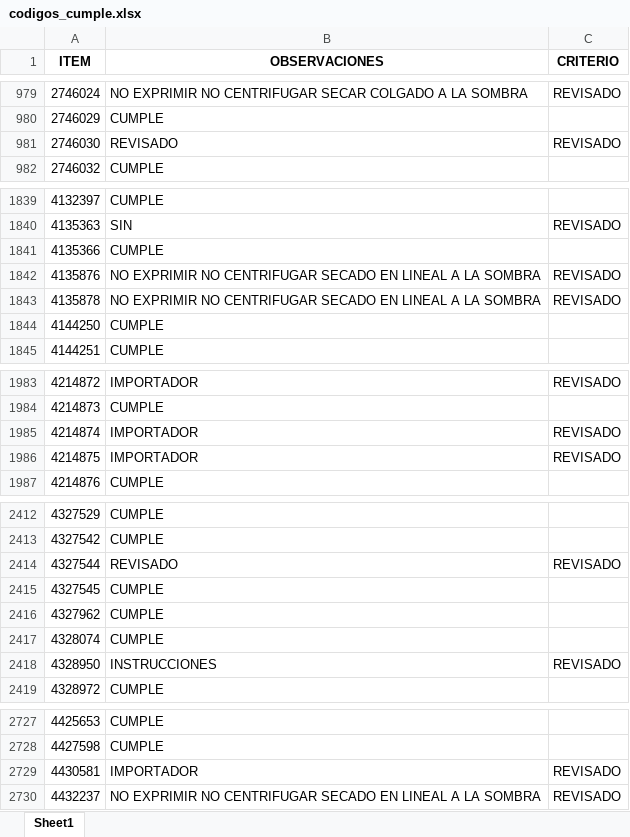
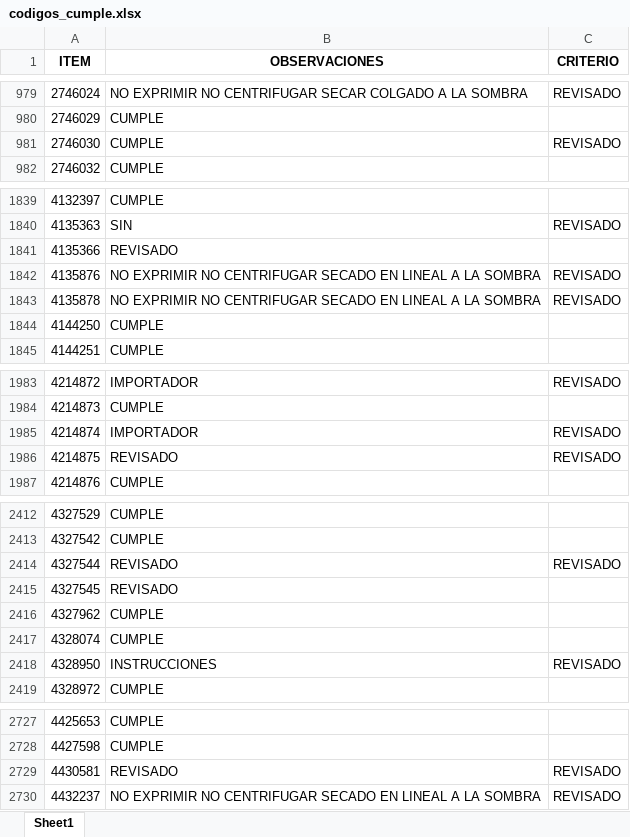
Before and after one commit to EfrainMoralesZ/Tipos-de-procesos, an Excel workbook: archivos/codigos_cumple.xlsx, sheet Sheet1, drawn as a sheet; only a part is shown, gaps mark what is left out; values as stored, in another font and other column widths than the file's, no borders; the diff covers the shown part only; the diff names each change by its address in the sheet, - before the commit and + after, or states it on an @@ line.

```diff
--- a/archivos/codigos_cumple.xlsx (sheet Sheet1)
+++ b/archivos/codigos_cumple.xlsx (sheet Sheet1)
-B981 (OBSERVACIONES): REVISADO
+B981 (OBSERVACIONES): CUMPLE
-B1841 (OBSERVACIONES): CUMPLE
+B1841 (OBSERVACIONES): REVISADO
-B1986 (OBSERVACIONES): IMPORTADOR
+B1986 (OBSERVACIONES): REVISADO
-B2415 (OBSERVACIONES): CUMPLE
+B2415 (OBSERVACIONES): REVISADO
-B2729 (OBSERVACIONES): IMPORTADOR
+B2729 (OBSERVACIONES): REVISADO
```
Also changed, not shown: 19 added rows and 23 edited cells elsewhere in this sheet, 6 other files.
